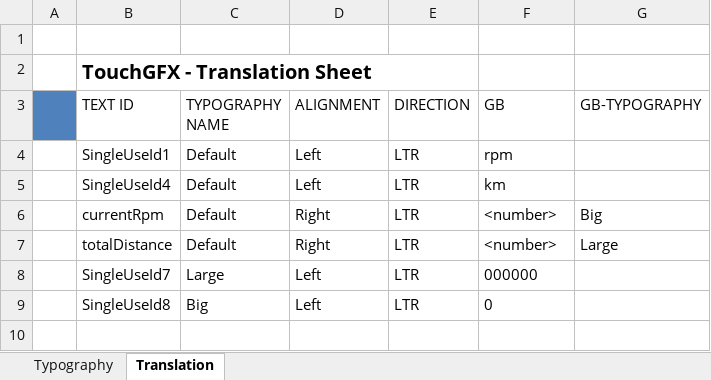
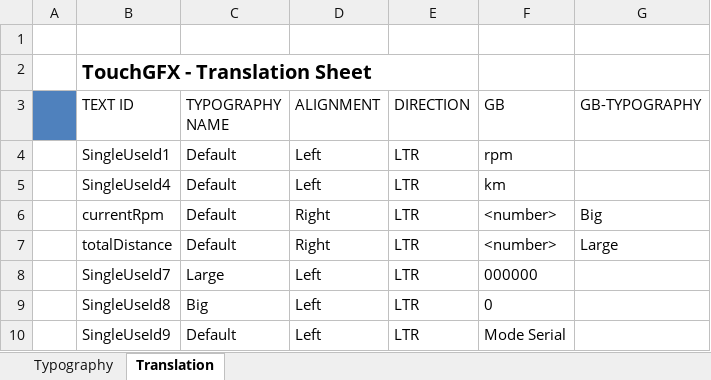
Before and after one commit to r315/iEV, an Excel workbook: ui/assets/texts/texts.xlsx, sheet Translation, drawn as a sheet; values as stored, in another font and other column widths than the file's, no borders; the diff names each change by its address in the sheet, - before the commit and + after, or states it on an @@ line.

```diff
--- a/ui/assets/texts/texts.xlsx (sheet Translation)
+++ b/ui/assets/texts/texts.xlsx (sheet Translation)
+row 10:  | SingleUseId9 | Default | Left | LTR | Mode Serial
```
Also changed, not shown: 21 other files.
